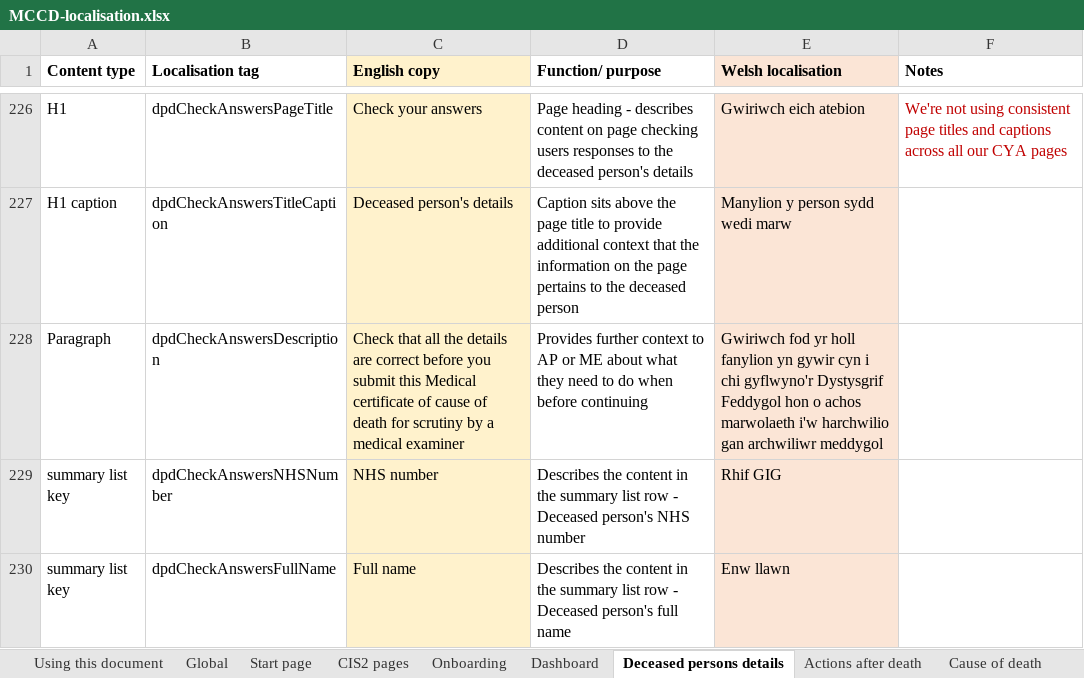
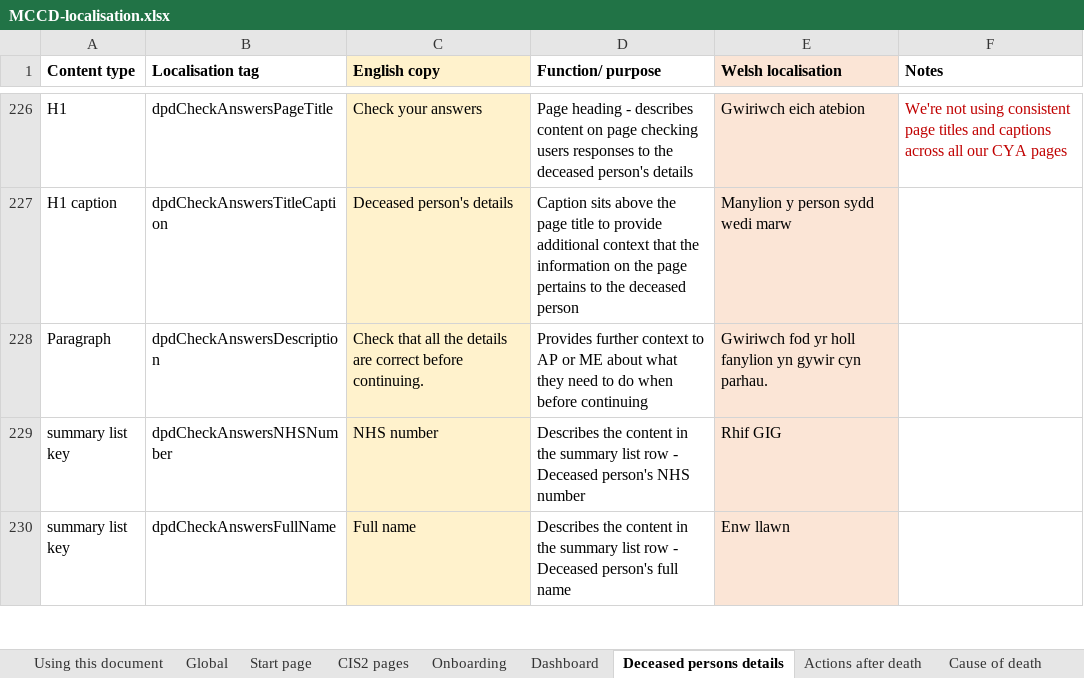
Before and after one commit to nhsbsa/medical-certificate-of-cause-of-death, an Excel workbook: app/data/MCCD-localisation.xlsx, sheet Deceased persons details, drawn as a sheet; only a part is shown, gaps mark what is left out; values as stored, in another font and other column widths than the file's, no borders; the diff names each change by its address in the sheet, - before the commit and + after, or states it on an @@ line.

```diff
--- a/app/data/MCCD-localisation.xlsx (sheet Deceased persons details)
+++ b/app/data/MCCD-localisation.xlsx (sheet Deceased persons details)
-C228 (English copy): …correct before you submit this Medical certificate of cause of death for scrutiny by a medical examiner
+C228 (English copy): …correct before continuing.
-E228 (Welsh localisation): …gywir cyn i chi gyflwyno'r Dystysgrif Feddygol hon o achos marwolaeth i'w harchwilio gan archwiliwr meddygol
+E228 (Welsh localisation): …gywir cyn parhau.
```
Also changed, not shown: sheet Global, sheet Actions after death, sheet Cause of death, 1 other file.
